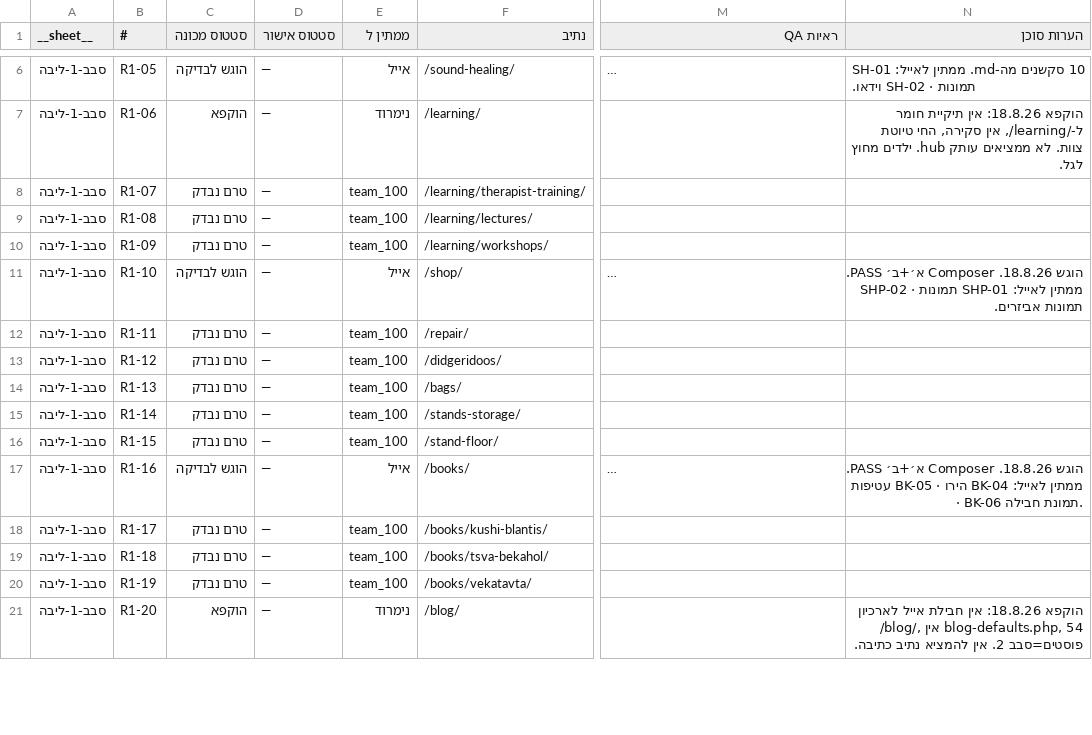
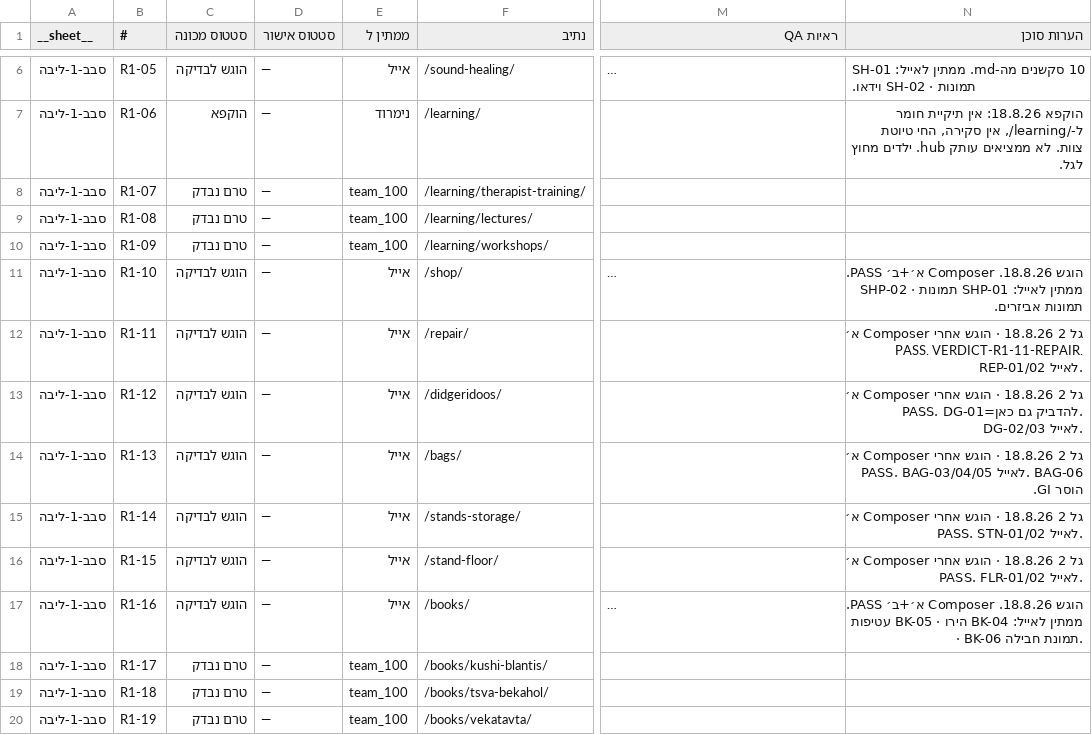
Before and after one commit to WaldNimrod/EyalAmit, a CSV file: _COMMUNICATION/team_100/S006/tracker/EA-CONTENT-TRACKER-2026-08-18.csv, drawn as a sheet; only a part is shown, gaps mark what is left out; the shorter side is filled out with more unchanged rows; long unchanged cells end in …; the diff names each change by its address in the sheet, - before the commit and + after, or states it on an @@ line.

```diff
--- a/_COMMUNICATION/team_100/S006/tracker/EA-CONTENT-TRACKER-2026-08-18.csv
+++ b/_COMMUNICATION/team_100/S006/tracker/EA-CONTENT-TRACKER-2026-08-18.csv
-C12:C16 (סטטוס מכונה): טרם נבדק
+C12:C16 (סטטוס מכונה): הוגש לבדיקה
-E12:E16 (ממתין ל): team_100
+E12:E16 (ממתין ל): אייל
-N12 (הערות סוכן): (empty)
+N12 (הערות סוכן): גל 2 18.8.26 · הוגש אחרי Composer א׳ PASS. VERDICT-R1-11-REPAIR. REP-01/02 לאייל.
-N13 (הערות סוכן): (empty)
+N13 (הערות סוכן): גל 2 18.8.26 · הוגש אחרי Composer א׳ PASS. DG-01=להדביק גם כאן. DG-02/03 לאייל.
-N14 (הערות סוכן): (empty)
+N14 (הערות סוכן): גל 2 18.8.26 · הוגש אחרי Composer א׳ PASS. BAG-03/04/05 לאייל. BAG-06 הוסר GI.
-N15 (הערות סוכן): (empty)
+N15 (הערות סוכן): גל 2 18.8.26 · הוגש אחרי Composer א׳ PASS. STN-01/02 לאייל.
-N16 (הערות סוכן): (empty)
+N16 (הערות סוכן): גל 2 18.8.26 · הוגש אחרי Composer א׳ PASS. FLR-01/02 לאייל.
```
Also changed, not shown: _COMMUNICATION/team_100/S006/tracker/latest.csv, 44 other files.
